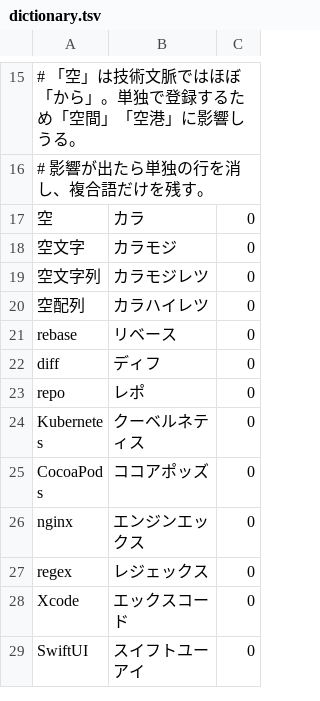
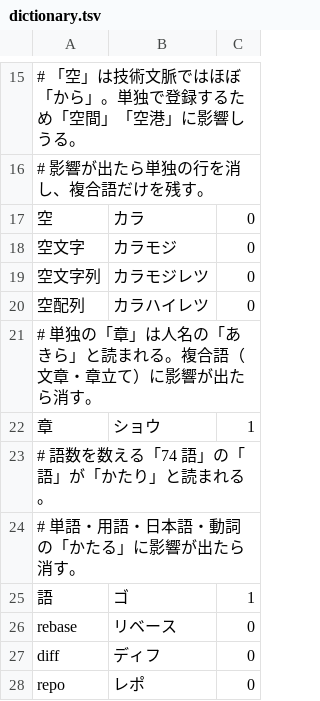
Before and after one commit to atsushi130/claude-live, a TSV file: claude-live/skills/claude-live/resources/dictionary.tsv, drawn as a sheet; only a part is shown, gaps mark what is left out; the shorter side is filled out with more unchanged rows; the diff names each change by its address in the sheet, - before the commit and + after, or states it on an @@ line.

```diff
--- a/claude-live/skills/claude-live/resources/dictionary.tsv
+++ b/claude-live/skills/claude-live/resources/dictionary.tsv
+row 21: # 単独の「章」は人名の「あきら」と読まれる。複合語（文章・章立て）に影響が出たら消す。
+row 22: 章 | ショウ | 1
+row 23: # 語数を数える「74 語」の「語」が「かたり」と読まれる。
+row 24: # 単語・用語・日本語・動詞の「かたる」に影響が出たら消す。
+row 25: 語 | ゴ | 1
```
Also changed, not shown: 4 other files.
